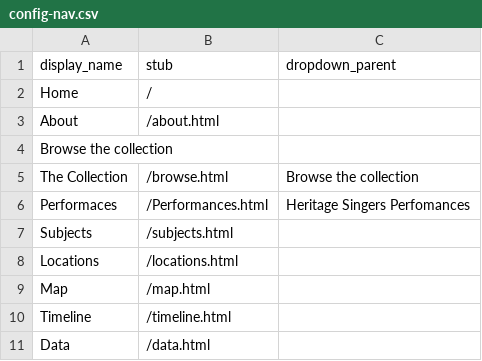
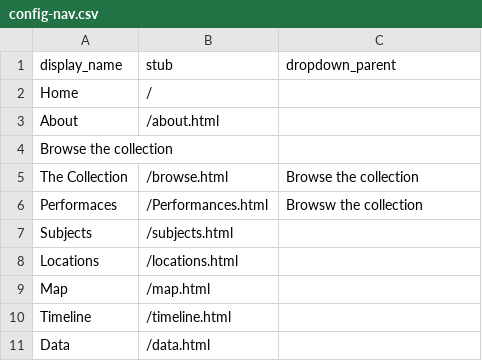
Before and after one commit to yorkulibraries/HeritageSingersCanada, a CSV file: _data/config-nav.csv, drawn as a sheet.

Commit message:
Update config-nav.csv
lets seeee

```diff
--- a/_data/config-nav.csv
+++ b/_data/config-nav.csv
@@ -5,3 +5,3 @@ Browse the collection,,
 The Collection,/browse.html,Browse the collection
-Performaces,/Performances.html,Heritage Singers Perfomances
+Performaces,/Performances.html,Browsw the collection
 Subjects,/subjects.html
```
